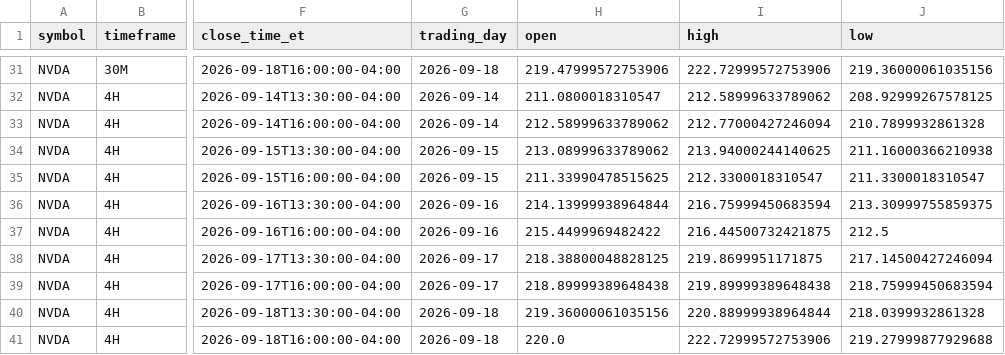
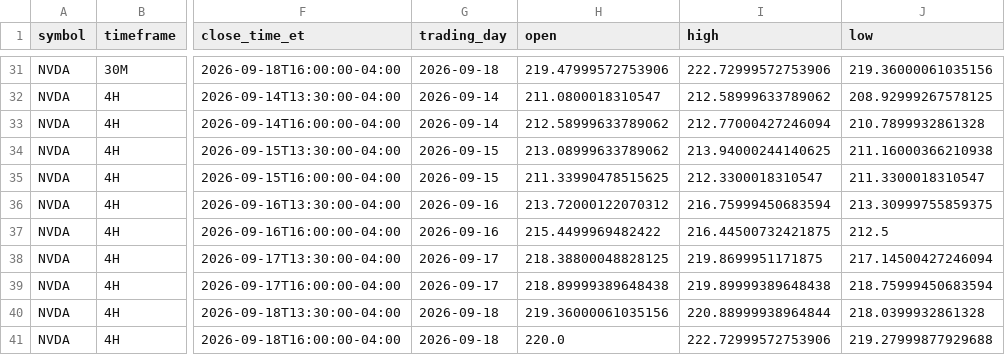
Before and after one commit to Einsteinmonkey/NvidiaRuleofThirds, a CSV file: results/history.csv, drawn as a sheet; only a part is shown, gaps mark what is left out; the diff names each change by its address in the sheet, - before the commit and + after, or states it on an @@ line.

```diff
--- a/results/history.csv
+++ b/results/history.csv
-H36 (open): 214.13999938964844
+H36 (open): 213.72000122070312
```
Also changed, not shown: 4 other files.
